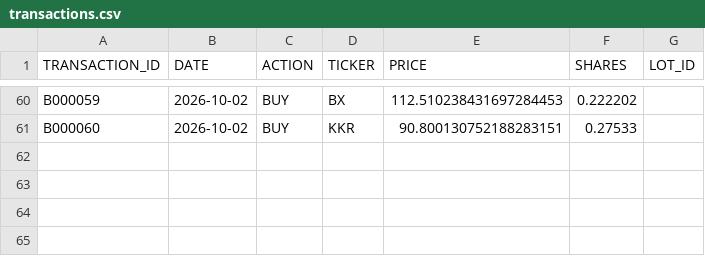
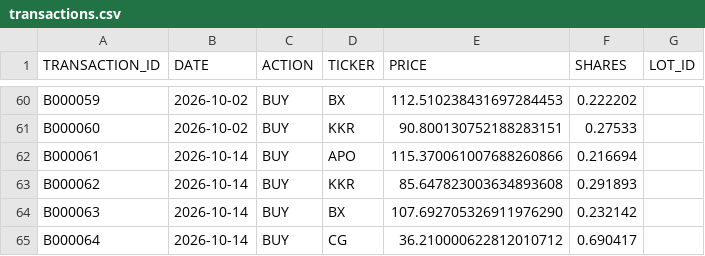
Before and after one commit to craigrow/Simple_Portfolio, a CSV file: portfolios/vcmoney_portfolio/transactions.csv, drawn as a sheet; only a part is shown, gaps mark what is left out; the diff names each change by its address in the sheet, - before the commit and + after, or states it on an @@ line.

Commit message:
Add approved October portfolio transactions and Fundrise prices

```diff
--- a/portfolios/vcmoney_portfolio/transactions.csv
+++ b/portfolios/vcmoney_portfolio/transactions.csv
+row 62: B000061 | 2026-10-14 | BUY | APO | 115.370061007688260866 | 0.216694
+row 63: B000062 | 2026-10-14 | BUY | KKR | 85.647823003634893608 | 0.291893
+row 64: B000063 | 2026-10-14 | BUY | BX | 107.692705326911976290 | 0.232142
+row 65: B000064 | 2026-10-14 | BUY | CG | 36.210000622812010712 | 0.690417
```
Also changed, not shown: portfolios/crypto_portfolio/transactions.csv, portfolios/foolish_portfolio/transactions.csv, 4 other files.
